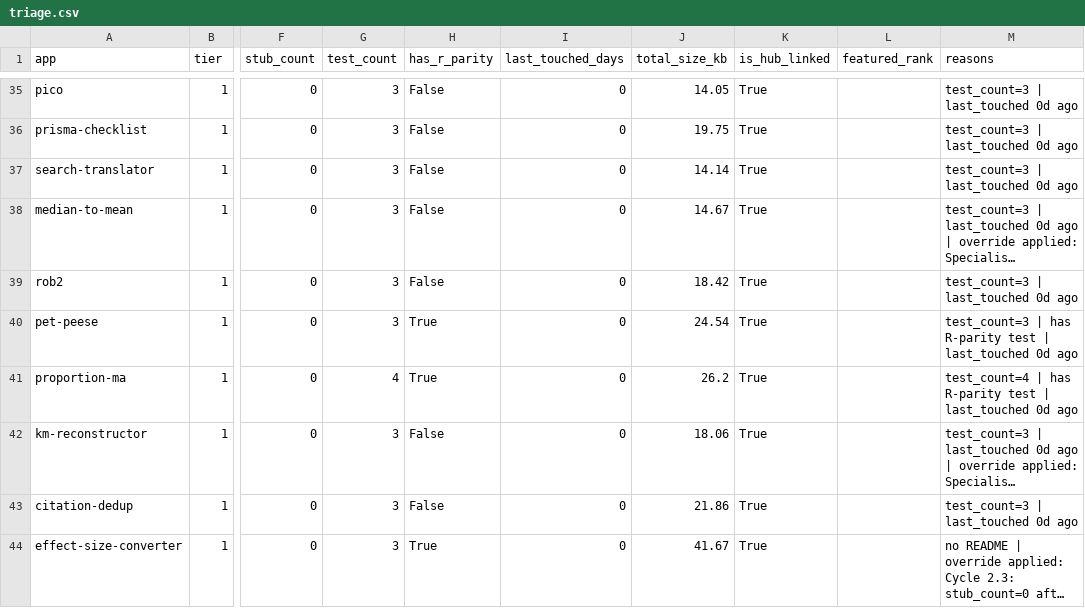
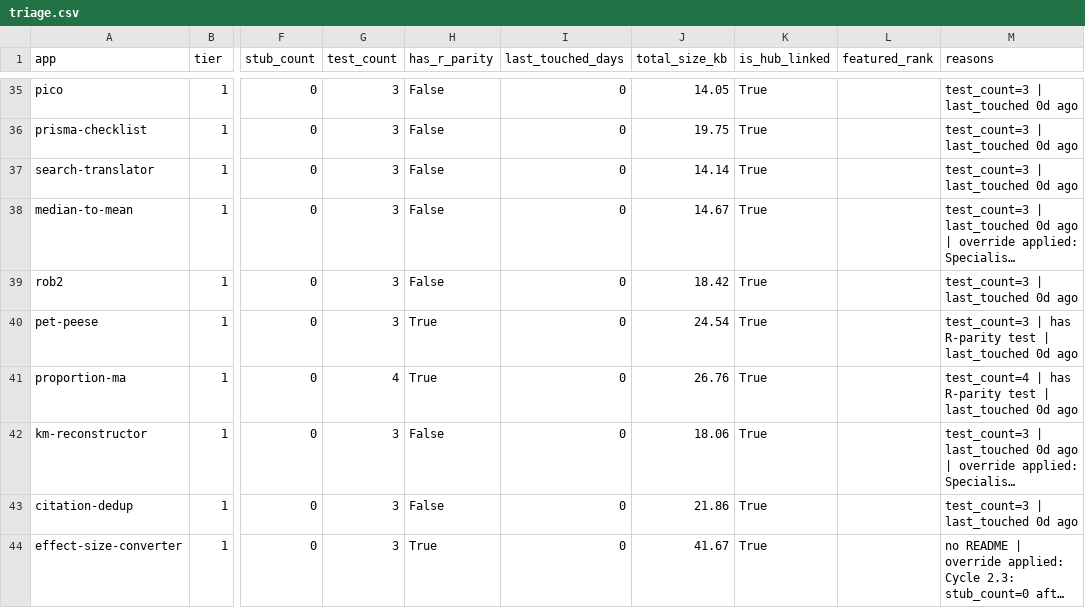
Before and after one commit to mahmood726-cyber/allmeta, a CSV file: triage.csv, drawn as a sheet; only a part is shown, gaps mark what is left out; long unchanged cells end in …; the diff covers the shown part only; the diff names each change by its address in the sheet, - before the commit and + after, or states it on an @@ line.

```diff
--- a/triage.csv
+++ b/triage.csv
-J41 (total_size_kb): 26.2
+J41 (total_size_kb): 26.76
```
Also changed, not shown: 3 added rows, 9 removed rows and 2 edited cells elsewhere in this file, 21 other files.
